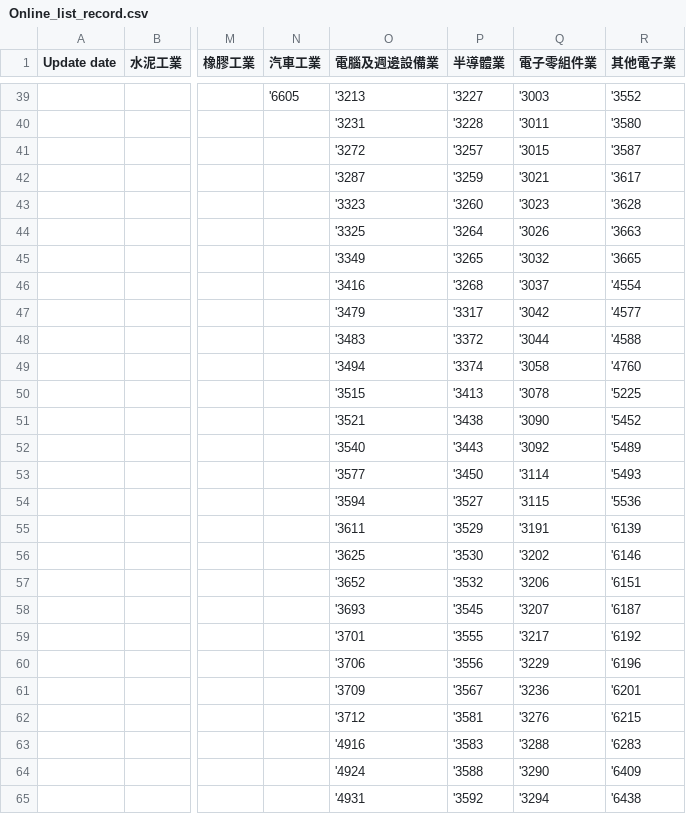
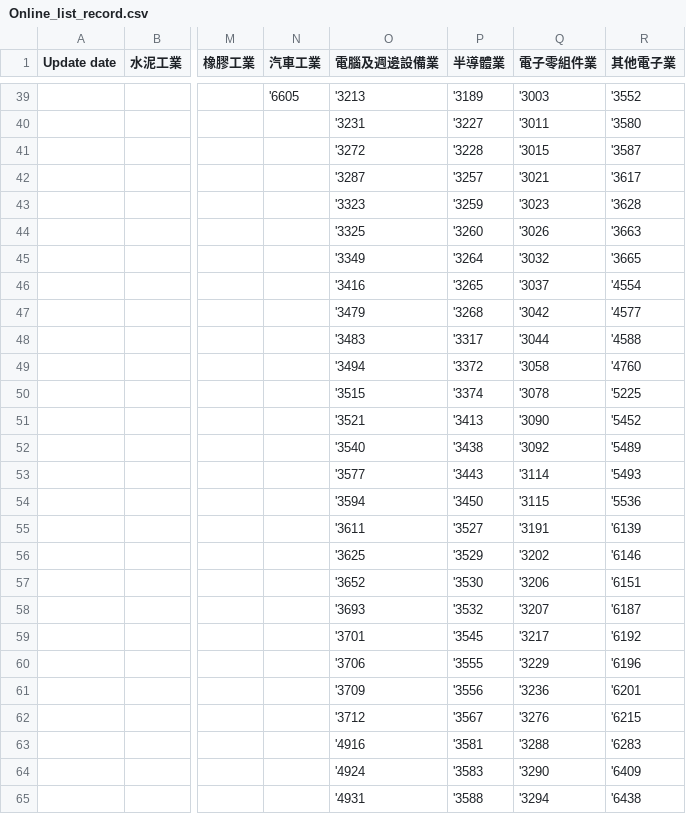
Before and after one commit to 106061144/stock_analysis, a CSV file: Online_list_record.csv, drawn as a sheet; only a part is shown, gaps mark what is left out; the diff covers the shown part only; the diff names each change by its address in the sheet, - before the commit and + after, or states it on an @@ line.

```diff
--- a/Online_list_record.csv
+++ b/Online_list_record.csv
-P39 (半導體業): '3227
+P39 (半導體業): '3189
-P40 (半導體業): '3228
+P40 (半導體業): '3227
-P41 (半導體業): '3257
+P41 (半導體業): '3228
-P42 (半導體業): '3259
+P42 (半導體業): '3257
-P43 (半導體業): '3260
+P43 (半導體業): '3259
-P44 (半導體業): '3264
+P44 (半導體業): '3260
-P45 (半導體業): '3265
+P45 (半導體業): '3264
-P46 (半導體業): '3268
+P46 (半導體業): '3265
-P47 (半導體業): '3317
+P47 (半導體業): '3268
-P48 (半導體業): '3372
+P48 (半導體業): '3317
-P49 (半導體業): '3374
+P49 (半導體業): '3372
-P50 (半導體業): '3413
+P50 (半導體業): '3374
-P51 (半導體業): '3438
+P51 (半導體業): '3413
-P52 (半導體業): '3443
+P52 (半導體業): '3438
-P53 (半導體業): '3450
+P53 (半導體業): '3443
-P54 (半導體業): '3527
+P54 (半導體業): '3450
-P55 (半導體業): '3529
+P55 (半導體業): '3527
-P56 (半導體業): '3530
+P56 (半導體業): '3529
-P57 (半導體業): '3532
+P57 (半導體業): '3530
-P58 (半導體業): '3545
+P58 (半導體業): '3532
-P59 (半導體業): '3555
+P59 (半導體業): '3545
-P60 (半導體業): '3556
+P60 (半導體業): '3555
-P61 (半導體業): '3567
+P61 (半導體業): '3556
-P62 (半導體業): '3581
+P62 (半導體業): '3567
-P63 (半導體業): '3583
+P63 (半導體業): '3581
-P64 (半導體業): '3588
+P64 (半導體業): '3583
-P65 (半導體業): '3592
+P65 (半導體業): '3588
```
Also changed, not shown: 150 edited cells elsewhere in this file, Buy_Result.csv, 3 other files.
